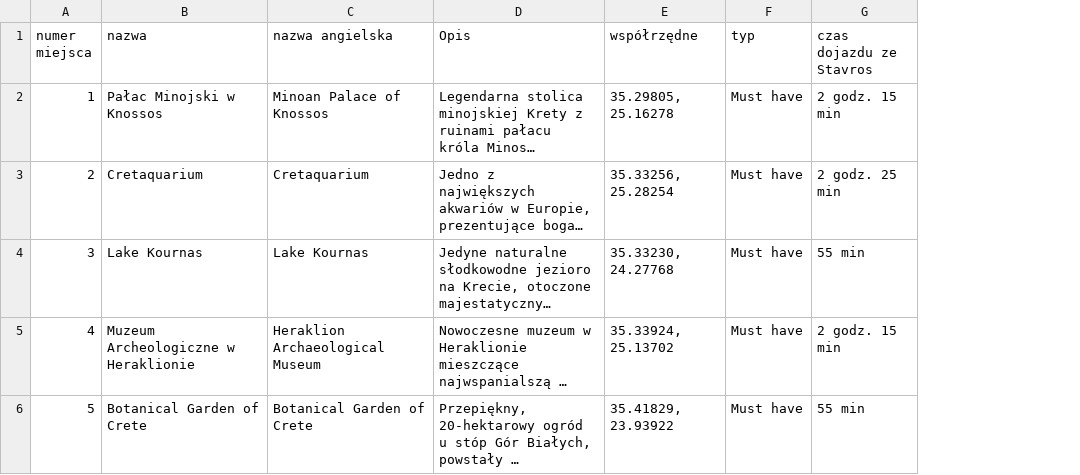
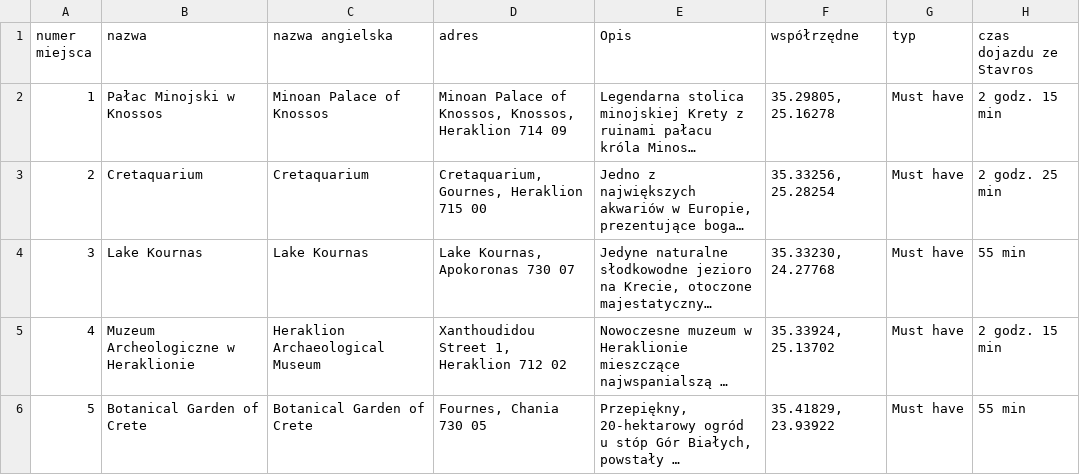
Before and after one commit to mgoral55/fadyssai, a CSV file: miejsca.csv, drawn as a sheet; only a part is shown; long unchanged cells end in …; the diff covers the shown part only; the diff names each change by its address in the sheet, - before the commit and + after, or states it on an @@ line.

```diff
--- a/miejsca.csv
+++ b/miejsca.csv
+column D (adres), rows 2-6: Minoan Palace of Knossos, Knossos, Heraklion 714 09 | Cretaquarium, Gournes, Heraklion 715 00 | Lake Kournas, Apokoronas 730 07 | Xanthoudidou Street 1, Heraklion 712 02 | Fournes, Chania 730 05
```
Also changed, not shown: 1 removed row elsewhere in this file, 2 other files.
